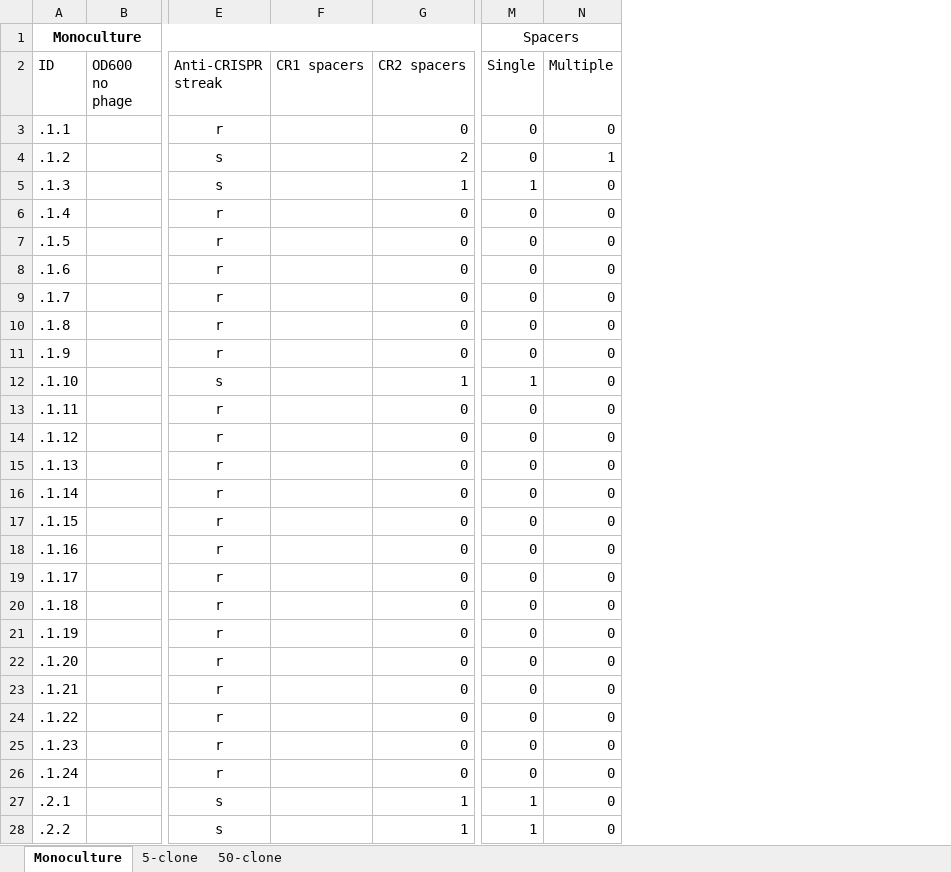
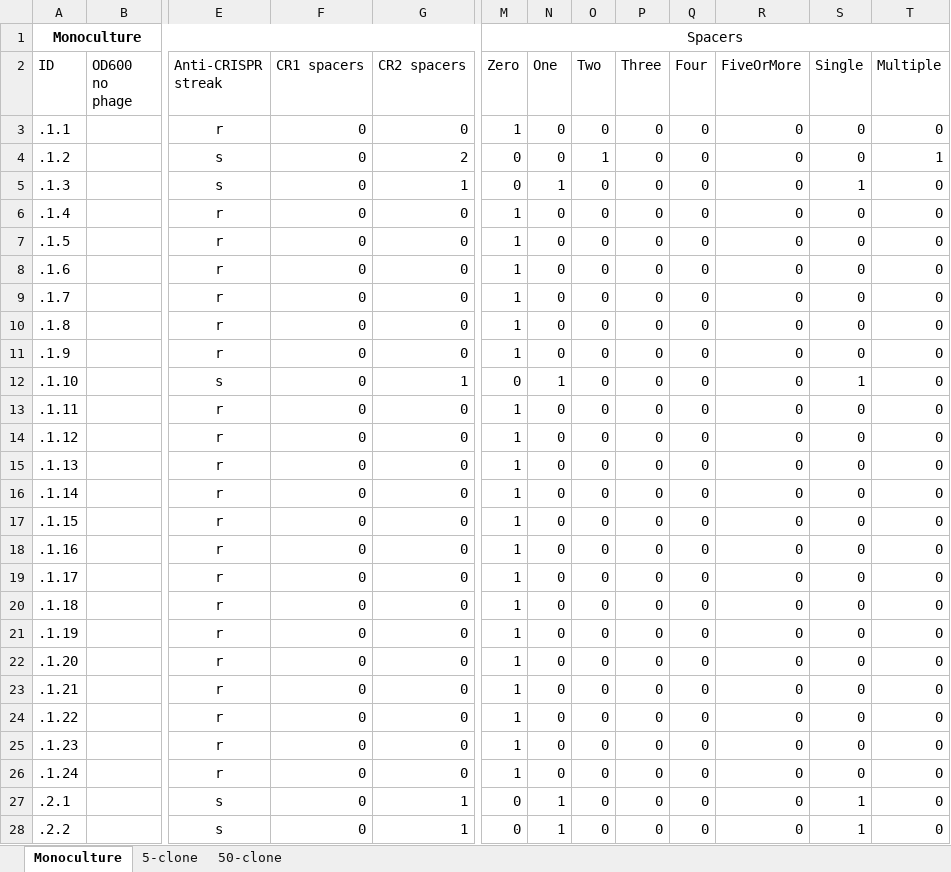
Before and after one commit to JackCommon/Bottlenecks, an Excel workbook: Plate_bn_exp_2/original_data/phenotype_entry.xlsx, sheet Monoculture, drawn as a sheet; only a part is shown, gaps mark what is left out; values as stored, in another font and other column widths than the file's, no borders; conditional formats not drawn; removed rows and columns are numbered as before the commit, all else as after; the diff covers the shown part only; the diff names each change by its address in the sheet, - before the commit and + after, or states it on an @@ line.

Commit message:
Finally finished off inputting and summarising the new spacer data

```diff
--- a/Plate_bn_exp_2/original_data/phenotype_entry.xlsx (sheet Monoculture)
+++ b/Plate_bn_exp_2/original_data/phenotype_entry.xlsx (sheet Monoculture)
+column M (Zero), row 1: Spacers; rows 3-28: 1 | 0 | 0 | 1 | 1 | 1 | 1 | 1 | 1 | 0 | 1 | 1 | 1 | 1 | 1 | 1 | 1 | 1 | 1 | 1 | 1 | 1 | 1 | 1 | 0 | 0
+column N (One), rows 3-28: 0 | 0 | 1 | 0 | 0 | 0 | 0 | 0 | 0 | 1 | 0 | 0 | 0 | 0 | 0 | 0 | 0 | 0 | 0 | 0 | 0 | 0 | 0 | 0 | 1 | 1
+column O (Two), rows 3-28: 0 | 1 | 0 | 0 | 0 | 0 | 0 | 0 | 0 | 0 | 0 | 0 | 0 | 0 | 0 | 0 | 0 | 0 | 0 | 0 | 0 | 0 | 0 | 0 | 0 | 0
+column P (Three), rows 3-28: all 0
+column Q (Four), rows 3-28: all 0
+column R (FiveOrMore), rows 3-28: all 0
-S1 (Single): Spacers
+S1 (Single): (empty)
-M1:N1 merged
-F3:F28 (CR1 spacers): (empty)
+F3:F28 (CR1 spacers): 0
```
Also changed, not shown: 267 edited cells elsewhere in this sheet, sheet 50-clone, sheet 5-clone, formulas that keep their value, 6 other files.
